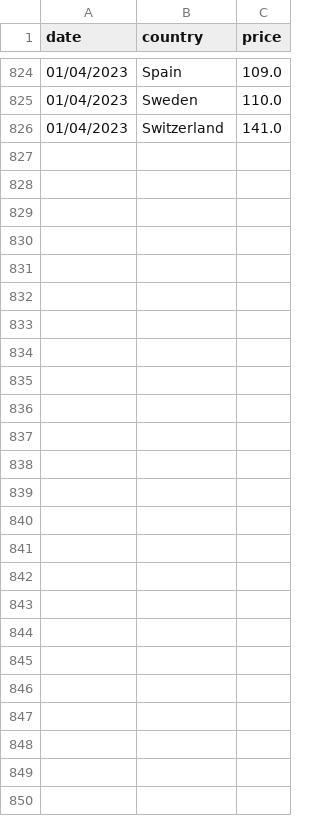
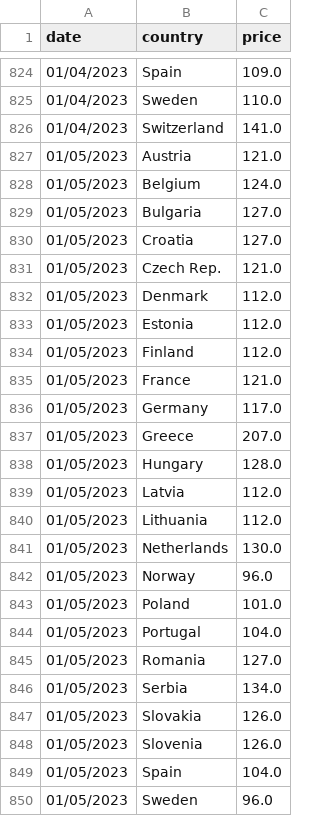
Before and after one commit to laurabejder/auto-update-graph-datawrapper, a CSV file: europeanenergy_development_long.csv, drawn as a sheet; only a part is shown, gaps mark what is left out.

```diff
--- a/europeanenergy_development_long.csv
+++ b/europeanenergy_development_long.csv
@@ -826 +826,25 @@ date,country,price
 01/04/2023, Switzerland,141.0
+01/05/2023, Austria,121.0
+01/05/2023, Belgium,124.0
+01/05/2023, Bulgaria,127.0
+01/05/2023, Croatia,127.0
+01/05/2023, Czech Rep.,121.0
+01/05/2023, Denmark,112.0
+01/05/2023, Estonia,112.0
+01/05/2023, Finland,112.0
+01/05/2023, France,121.0
+01/05/2023, Germany,117.0
+01/05/2023, Greece,207.0
+01/05/2023, Hungary,128.0
+01/05/2023, Latvia,112.0
+01/05/2023, Lithuania,112.0
+01/05/2023, Netherlands,130.0
+01/05/2023, Norway,96.0
+01/05/2023, Poland,101.0
+01/05/2023, Portugal,104.0
+01/05/2023, Romania,127.0
+01/05/2023, Serbia,134.0
+01/05/2023, Slovakia,126.0
+01/05/2023, Slovenia,126.0
+01/05/2023, Spain,104.0
+01/05/2023, Sweden,96.0
```
Also changed, not shown: europeanenergy_development_wide.csv.
